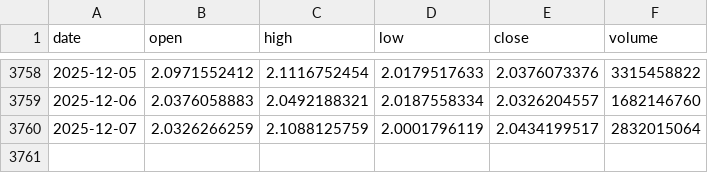
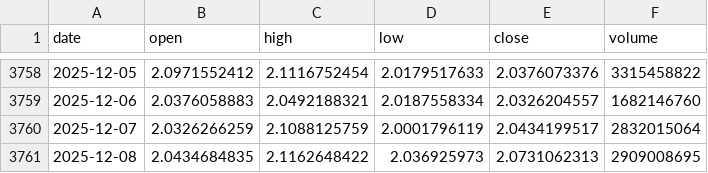
Before and after one commit to LukeGSW/AnalisiCiclica-XRP-USD, a CSV file: data/XRP-USD/historical_data.csv, drawn as a sheet; only a part is shown, gaps mark what is left out; the diff names each change by its address in the sheet, - before the commit and + after, or states it on an @@ line.

```diff
--- a/data/XRP-USD/historical_data.csv
+++ b/data/XRP-USD/historical_data.csv
+row 3761: 2025-12-08 | 2.0434684835 | 2.1162648422 | 2.036925973 | 2.0731062313 | 2909008695
```
Also changed, not shown: data/XRP-USD/signals.csv, 3 other files.
